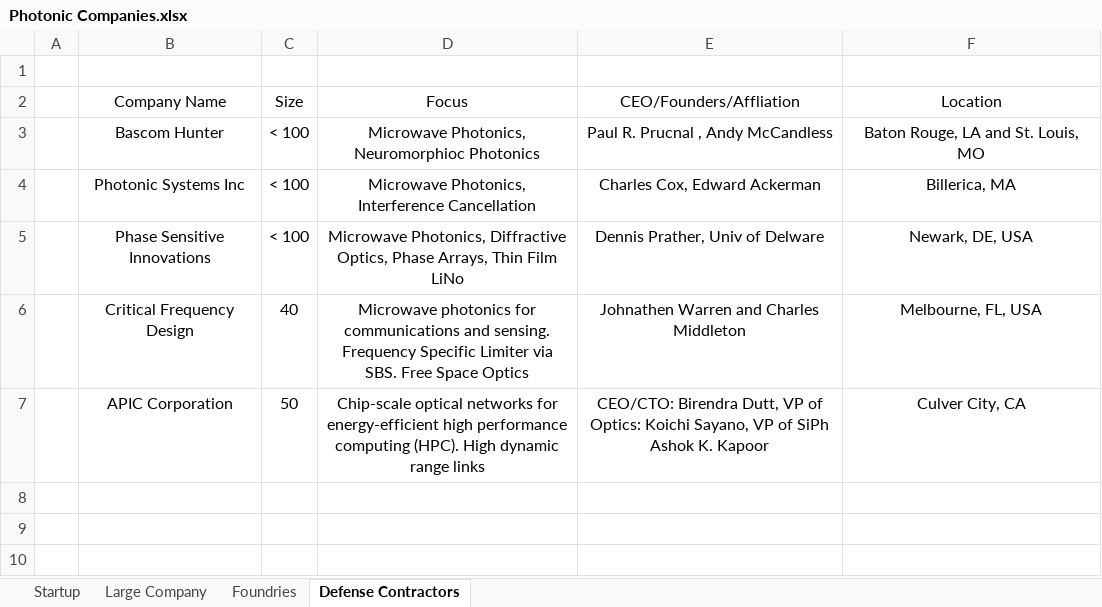
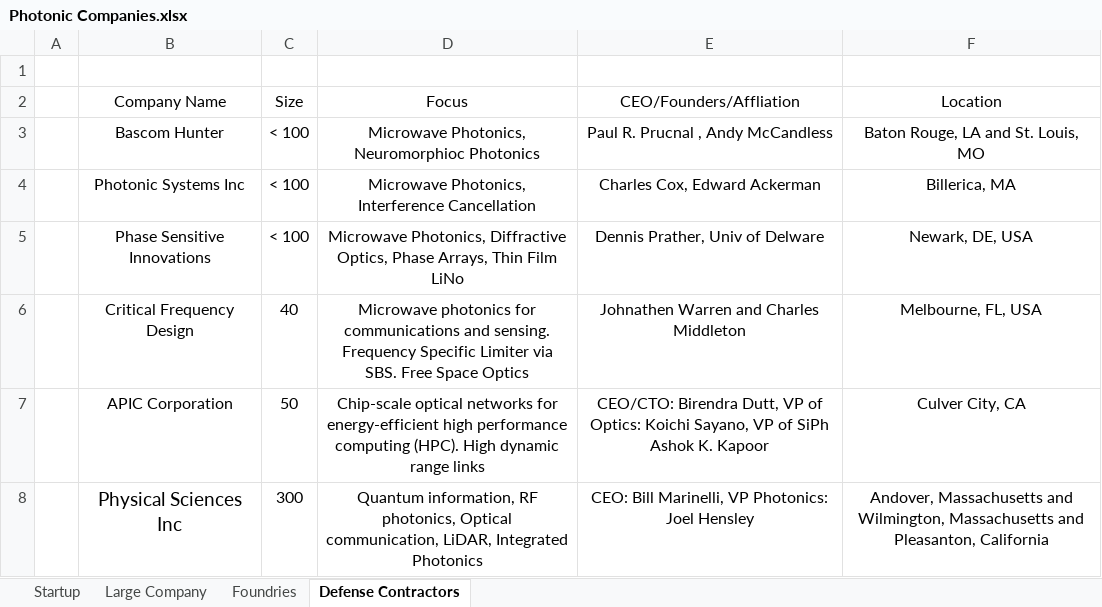
Before and after one commit to ericcblow/PhotonicCompanies, an Excel workbook: Photonic Companies.xlsx, sheet Defense Contractors, drawn as a sheet; values as stored, in another font and other column widths than the file's, no borders; the diff names each change by its address in the sheet, - before the commit and + after, or states it on an @@ line.

```diff
--- a/Photonic Companies.xlsx (sheet Defense Contractors)
+++ b/Photonic Companies.xlsx (sheet Defense Contractors)
+row 8:  | Physical Sciences Inc | 300 | Quantum information, RF photonics, Optical communication, LiDAR, Integrated Photonics | CEO: Bill Marinelli, VP Photonics: Joel Hensley | Andover, Massachusetts and Wilmington, Massachusetts and Pleasanton, California
```
Also changed, not shown: sheet Startup, 3 other files.
